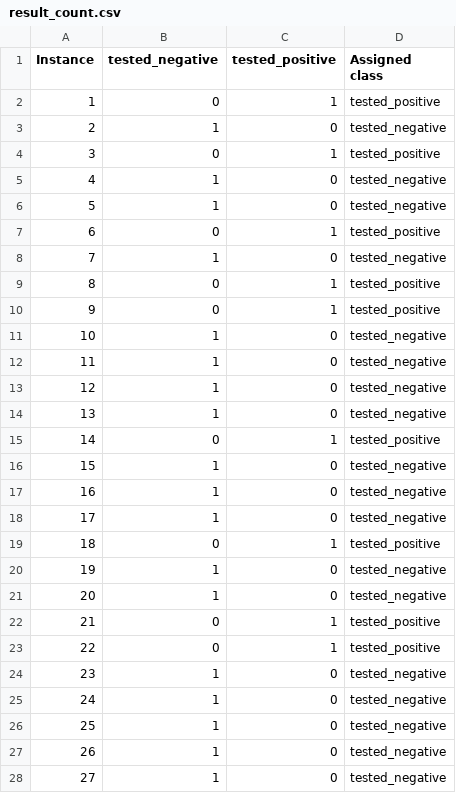
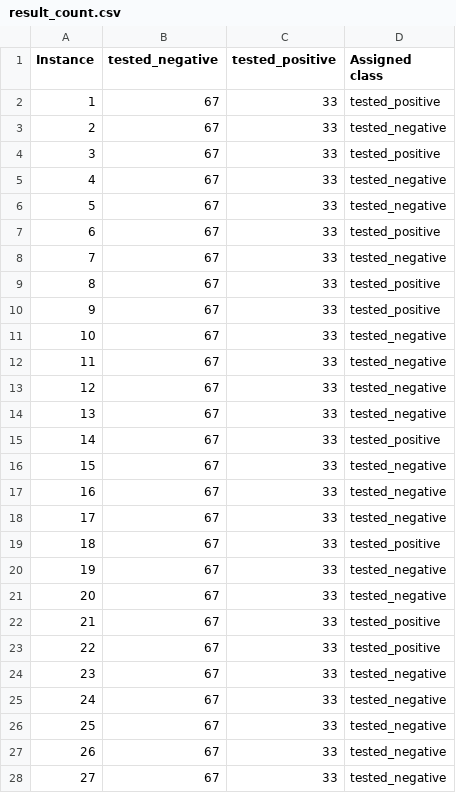
Before and after one commit to Bearwick/GenAI-GreenML, a CSV file: repos/Algorithms_KnnClasifier/result_count.csv, drawn as a sheet; only a part is shown; the diff covers the shown part only.

```diff
--- a/repos/Algorithms_KnnClasifier/result_count.csv
+++ b/repos/Algorithms_KnnClasifier/result_count.csv
@@ -1,28 +1,28 @@
 Instance,tested_negative,tested_positive,Assigned class
-1,0,1,tested_positive
-2,1,0,tested_negative
-3,0,1,tested_positive
-4,1,0,tested_negative
-5,1,0,tested_negative
-6,0,1,tested_positive
-7,1,0,tested_negative
-8,0,1,tested_positive
-9,0,1,tested_positive
-10,1,0,tested_negative
-11,1,0,tested_negative
-12,1,0,tested_negative
-13,1,0,tested_negative
-14,0,1,tested_positive
-15,1,0,tested_negative
-16,1,0,tested_negative
-17,1,0,tested_negative
-18,0,1,tested_positive
-19,1,0,tested_negative
-20,1,0,tested_negative
-21,0,1,tested_positive
-22,0,1,tested_positive
-23,1,0,tested_negative
-24,1,0,tested_negative
-25,1,0,tested_negative
-26,1,0,tested_negative
-27,1,0,tested_negative
+1,67,33,tested_positive
+2,67,33,tested_negative
+3,67,33,tested_positive
+4,67,33,tested_negative
+5,67,33,tested_negative
+6,67,33,tested_positive
+7,67,33,tested_negative
+8,67,33,tested_positive
+9,67,33,tested_positive
+10,67,33,tested_negative
+11,67,33,tested_negative
+12,67,33,tested_negative
+13,67,33,tested_negative
+14,67,33,tested_positive
+15,67,33,tested_negative
+16,67,33,tested_negative
+17,67,33,tested_negative
+18,67,33,tested_positive
+19,67,33,tested_negative
+20,67,33,tested_negative
+21,67,33,tested_positive
+22,67,33,tested_positive
+23,67,33,tested_negative
+24,67,33,tested_negative
+25,67,33,tested_negative
+26,67,33,tested_negative
+27,67,33,tested_negative
```
Also changed, not shown: 146 edited cells elsewhere in this file, 42 other files.
